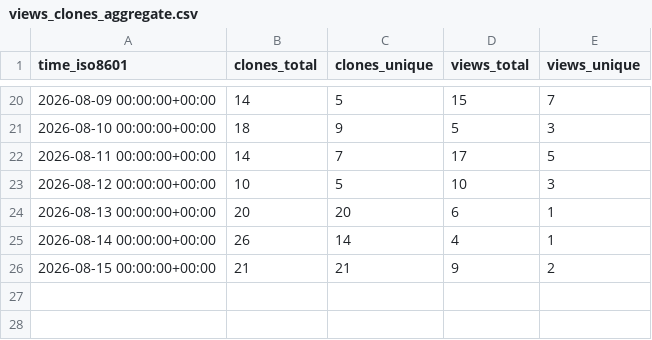
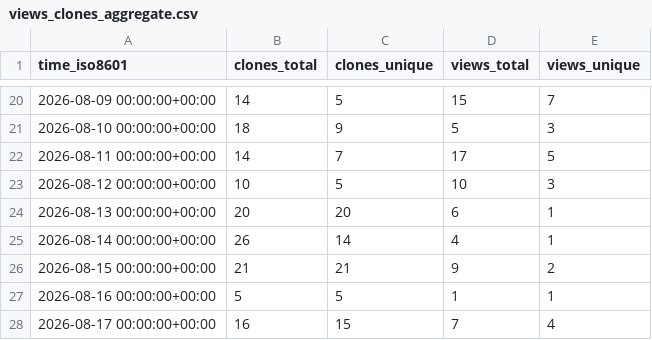
Before and after one commit to Sa3d-99/runpod_noVNC_isaac_sim, a CSV file: Sa3d-99/runpod_noVNC_isaac_sim/ghrs-data/views_clones_aggregate.csv, drawn as a sheet; only a part is shown, gaps mark what is left out; the diff names each change by its address in the sheet, - before the commit and + after, or states it on an @@ line.

```diff
--- a/Sa3d-99/runpod_noVNC_isaac_sim/ghrs-data/views_clones_aggregate.csv
+++ b/Sa3d-99/runpod_noVNC_isaac_sim/ghrs-data/views_clones_aggregate.csv
+row 27: 2026-08-16 00:00:00+00:00 | 5 | 5 | 1 | 1
+row 28: 2026-08-17 00:00:00+00:00 | 16 | 15 | 7 | 4
```
Also changed, not shown: 1 other file.
